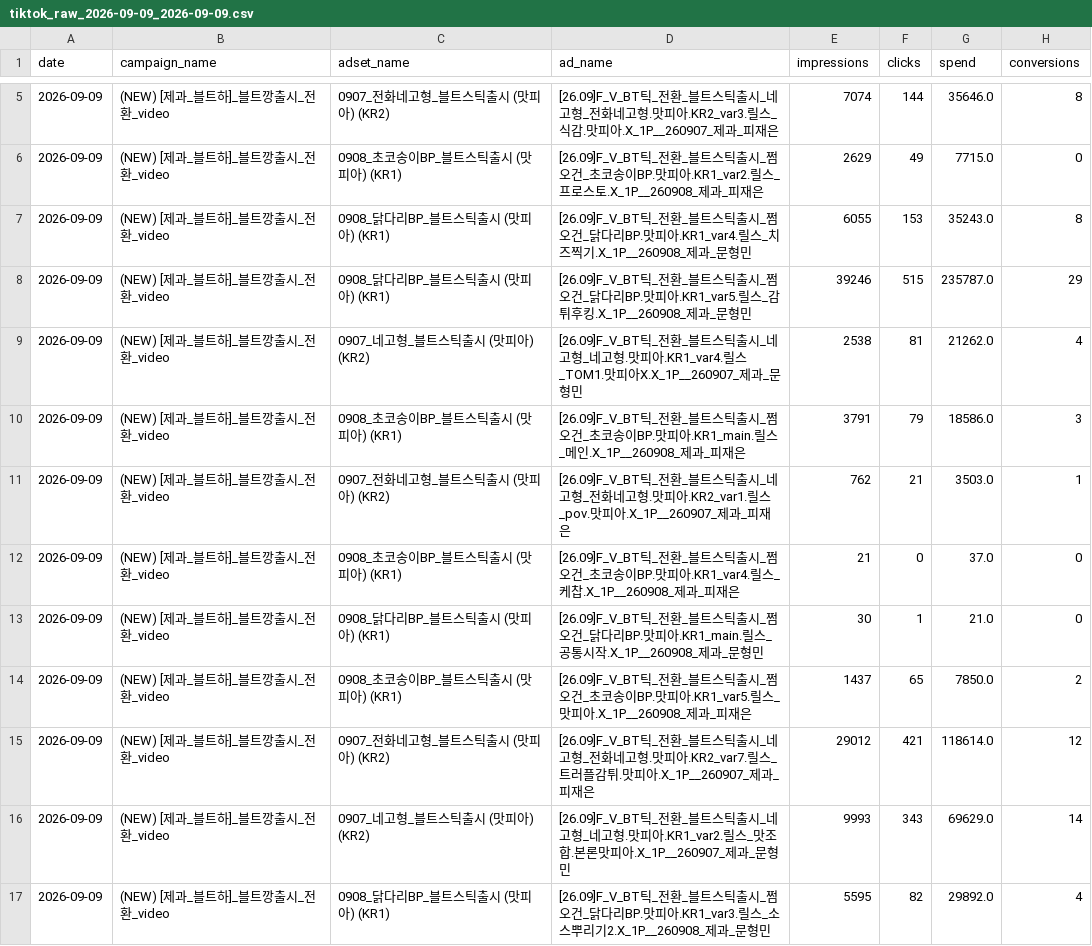
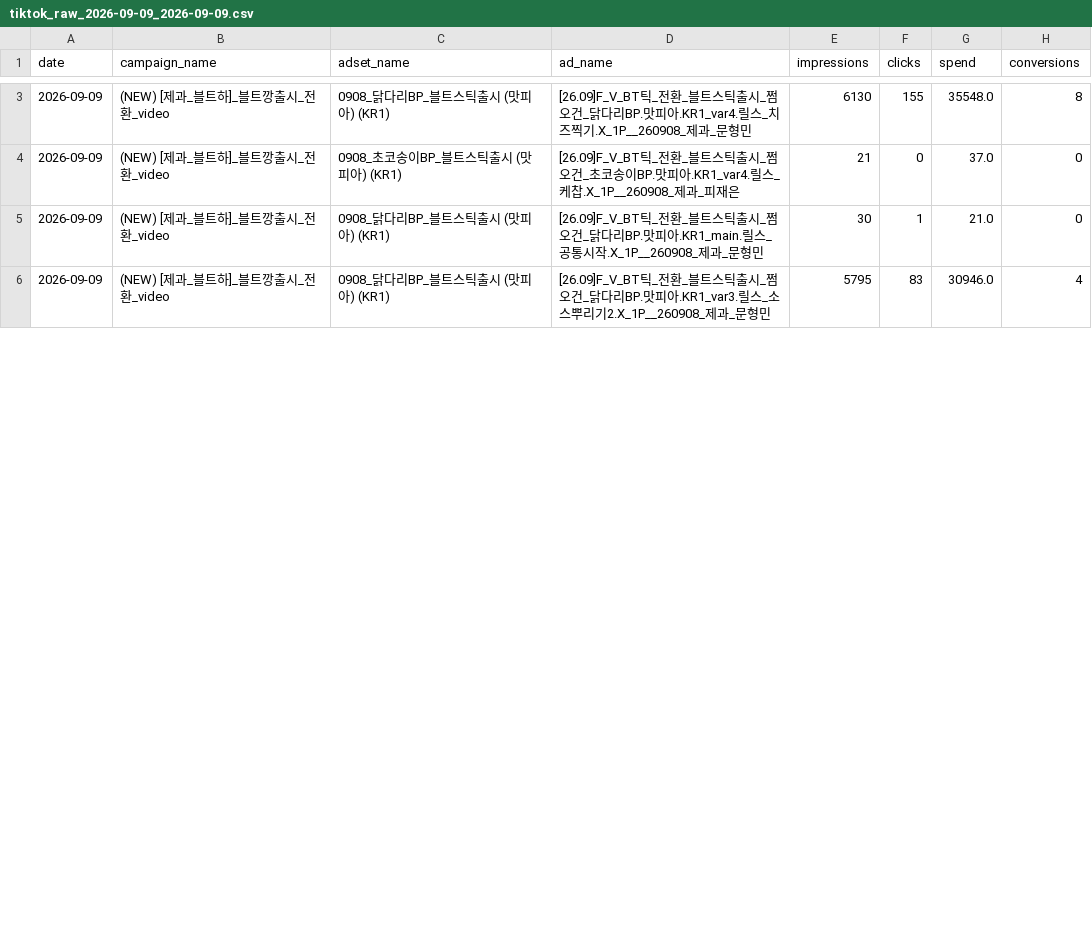
Before and after one commit to youngeun-yun/lalasweet-ad-dashboard, a CSV file: data/tiktok_raw_2026-09-09_2026-09-09.csv, drawn as a sheet; only a part is shown, gaps mark what is left out; the diff covers the shown part only.

```diff
--- a/data/tiktok_raw_2026-09-09_2026-09-09.csv
+++ b/data/tiktok_raw_2026-09-09_2026-09-09.csv
@@ -5,13 +3,4 @@
-2026-09-09,(NEW) [제과_블트하]_블트깡출시_전환_video,0907_전화네고형_블트스틱출시 (맛피아) (KR2),[26.09]F_V_BT틱_전환_블트스틱출시_네고형_전화네고형.맛피아.KR2_var3.릴스_식감.맛피아.X_1P__260907_제과_피재은,7074,144,35646.0,8
-2026-09-09,(NEW) [제과_블트하]_블트깡출시_전환_video,0908_초코송이BP_블트스틱출시 (맛피아) (KR1),[26.09]F_V_BT틱_전환_블트스틱출시_쩜오건_초코송이BP.맛피아.KR1_var2.릴스_프로스토.X_1P__260908_제과_피재은,2629,49,7715.0,0
-2026-09-09,(NEW) [제과_블트하]_블트깡출시_전환_video,0908_닭다리BP_블트스틱출시 (맛피아) (KR1),[26.09]F_V_BT틱_전환_블트스틱출시_쩜오건_닭다리BP.맛피아.KR1_var4.릴스_치즈찍기.X_1P__260908_제과_문형민,6055,153,35243.0,8
-2026-09-09,(NEW) [제과_블트하]_블트깡출시_전환_video,0908_닭다리BP_블트스틱출시 (맛피아) (KR1),[26.09]F_V_BT틱_전환_블트스틱출시_쩜오건_닭다리BP.맛피아.KR1_var5.릴스_감튀후킹.X_1P__260908_제과_문형민,39246,515,235787.0,29
-2026-09-09,(NEW) [제과_블트하]_블트깡출시_전환_video,0907_네고형_블트스틱출시 (맛피아) (KR2),[26.09]F_V_BT틱_전환_블트스틱출시_네고형_네고형.맛피아.KR1_var4.릴스_TOM1.맛피아X.X_1P__260907_제과_문형민,2538,81,21262.0,4
-2026-09-09,(NEW) [제과_블트하]_블트깡출시_전환_video,0908_초코송이BP_블트스틱출시 (맛피아) (KR1),[26.09]F_V_BT틱_전환_블트스틱출시_쩜오건_초코송이BP.맛피아.KR1_main.릴스_메인.X_1P__260908_제과_피재은,3791,79,18586.0,3
-2026-09-09,(NEW) [제과_블트하]_블트깡출시_전환_video,0907_전화네고형_블트스틱출시 (맛피아) (KR2),[26.09]F_V_BT틱_전환_블트스틱출시_네고형_전화네고형.맛피아.KR2_var1.릴스_pov.맛피아.X_1P__260907_제과_피재은,762,21,3503.0,1
+2026-09-09,(NEW) [제과_블트하]_블트깡출시_전환_video,0908_닭다리BP_블트스틱출시 (맛피아) (KR1),[26.09]F_V_BT틱_전환_블트스틱출시_쩜오건_닭다리BP.맛피아.KR1_var4.릴스_치즈찍기.X_1P__260908_제과_문형민,6130,155,35548.0,8
 2026-09-09,(NEW) [제과_블트하]_블트깡출시_전환_video,0908_초코송이BP_블트스틱출시 (맛피아) (KR1),[26.09]F_V_BT틱_전환_블트스틱출시_쩜오건_초코송이BP.맛피아.KR1_var4.릴스_케찹.X_1P__260908_제과_피재은,21,0,37.0,0
 2026-09-09,(NEW) [제과_블트하]_블트깡출시_전환_video,0908_닭다리BP_블트스틱출시 (맛피아) (KR1),[26.09]F_V_BT틱_전환_블트스틱출시_쩜오건_닭다리BP.맛피아.KR1_main.릴스_공통시작.X_1P__260908_제과_문형민,30,1,21.0,0
-2026-09-09,(NEW) [제과_블트하]_블트깡출시_전환_video,0908_초코송이BP_블트스틱출시 (맛피아) (KR1),[26.09]F_V_BT틱_전환_블트스틱출시_쩜오건_초코송이BP.맛피아.KR1_var5.릴스_맛피아.X_1P__260908_제과_피재은,1437,65,7850.0,2
-2026-09-09,(NEW) [제과_블트하]_블트깡출시_전환_video,0907_전화네고형_블트스틱출시 (맛피아) (KR2),[26.09]F_V_BT틱_전환_블트스틱출시_네고형_전화네고형.맛피아.KR2_var7.릴스_트러플감튀.맛피아.X_1P__260907_제과_피재은,29012,421,118614.0,12
-2026-09-09,(NEW) [제과_블트하]_블트깡출시_전환_video,0907_네고형_블트스틱출시 (맛피아) (KR2),[26.09]F_V_BT틱_전환_블트스틱출시_네고형_네고형.맛피아.KR1_var2.릴스_맛조합.본론맛피아.X_1P__260907_제과_문형민,9993,343,69629.0,14
-2026-09-09,(NEW) [제과_블트하]_블트깡출시_전환_video,0908_닭다리BP_블트스틱출시 (맛피아) (KR1),[26.09]F_V_BT틱_전환_블트스틱출시_쩜오건_닭다리BP.맛피아.KR1_var3.릴스_소스뿌리기2.X_1P__260908_제과_문형민,5595,82,29892.0,4
+2026-09-09,(NEW) [제과_블트하]_블트깡출시_전환_video,0908_닭다리BP_블트스틱출시 (맛피아) (KR1),[26.09]F_V_BT틱_전환_블트스틱출시_쩜오건_닭다리BP.맛피아.KR1_var3.릴스_소스뿌리기2.X_1P__260908_제과_문형민,5795,83,30946.0,4
```
Also changed, not shown: 9 added rows, 2 removed rows and 9 edited cells elsewhere in this file, data/meta_raw_2026-09-09_2026-09-09.csv, 2 other files.
